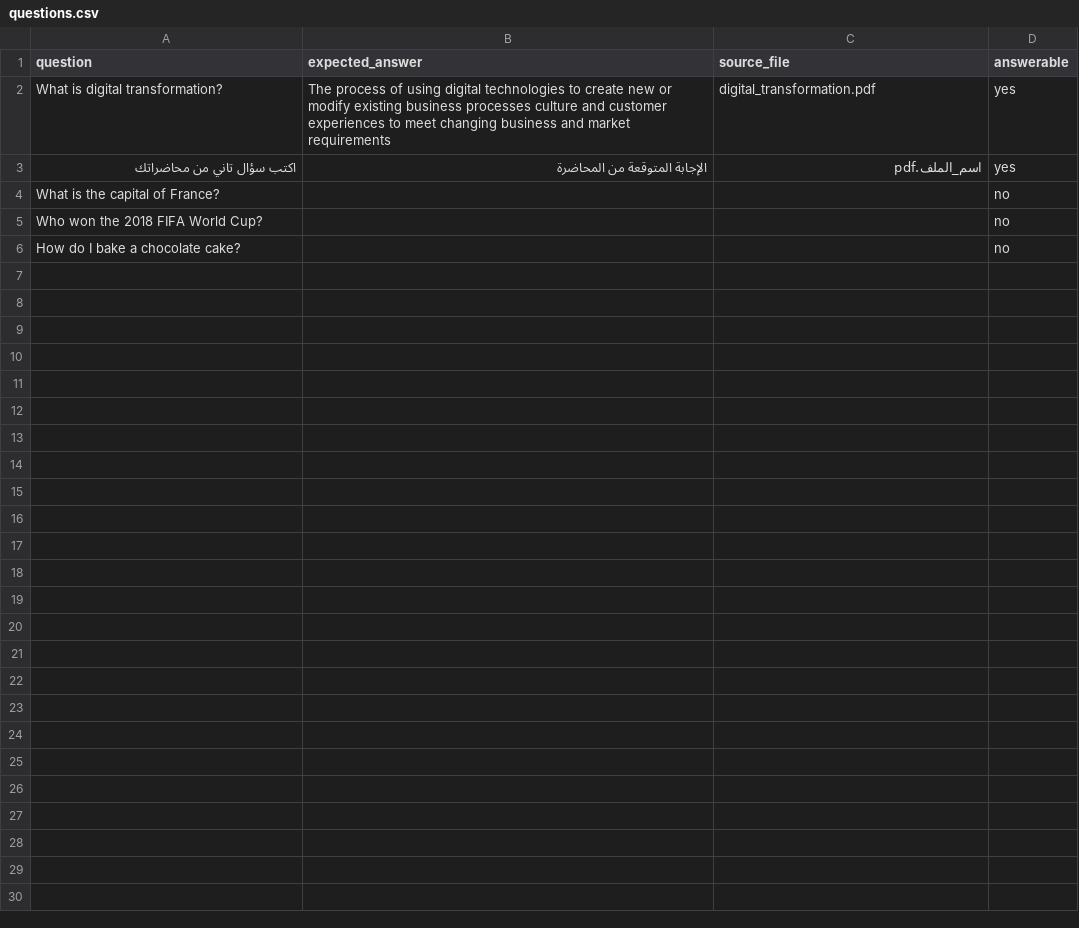
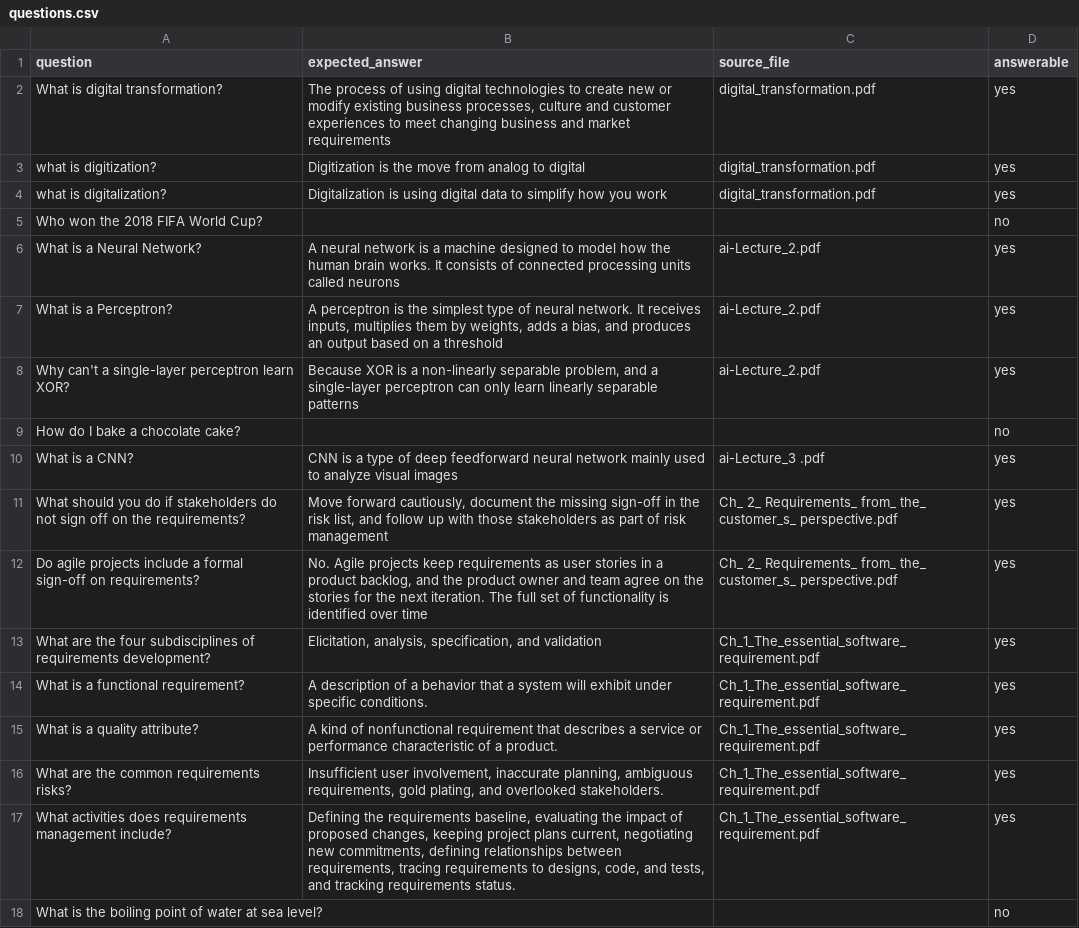
Before and after one commit to salma-alaa182/studymate-ai, a CSV file: eval/questions.csv, drawn as a sheet.

```diff
--- a/eval/questions.csv
+++ b/eval/questions.csv
@@ -1,6 +1,18 @@
 question,expected_answer,source_file,answerable
-What is digital transformation?,The process of using digital technologies to create new or modify existing business processes culture and customer experiences to meet changing business and market requirements,digital_transformation.pdf,yes
-اكتب سؤال تاني من محاضراتك,الإجابة المتوقعة من المحاضرة,اسم_الملف.pdf,yes
-What is the capital of France?,,,no
+What is digital transformation?,"The process of using digital technologies to create new or modify existing business processes, culture and customer experiences to meet changing business and market requirements",digital_transformation.pdf,yes
+what is digitization?,Digitization is the move from analog to digital,digital_transformation.pdf,yes
+what is digitalization?,Digitalization is using digital data to simplify how you work,digital_transformation.pdf,yes
 Who won the 2018 FIFA World Cup?,,,no
+What is a Neural Network?,"A neural network is a machine designed to model how the human brain works. It consists of connected processing units called neurons",ai-Lecture_2.pdf,yes
+What is a Perceptron?,"A perceptron is the simplest type of neural network. It receives inputs, multiplies them by weights, adds a bias, and produces an output based on a threshold",ai-Lecture_2.pdf,yes
+Why can't a single-layer perceptron learn XOR?,"Because XOR is a non-linearly separable problem, and a single-layer perceptron can only learn linearly separable patterns",ai-Lecture_2.pdf,yes
 How do I bake a chocolate cake?,,,no
+What is a CNN?,CNN is a type of deep feedforward neural network mainly used to analyze visual images,ai-Lecture_3 .pdf,yes
+What should you do if stakeholders do not sign off on the requirements?,"Move forward cautiously, document the missing sign-off in the risk list, and follow up with those stakeholders as part of risk management",Ch_ 2_ Requirements_ from_ the_ customer_s_ perspective.pdf,yes
+Do agile projects include a formal sign-off on requirements?,"No. Agile projects keep requirements as user stories in a product backlog, and the product owner and team agree on the stories for the next iteration. The full set of functionality is identified over time",Ch_ 2_ Requirements_ from_ the_ customer_s_ perspective.pdf,yes
+What are the four subdisciplines of requirements development?,"Elicitation, analysis, specification, and validation",Ch_1_The_essential_software_requirement.pdf,yes
+What is a functional requirement?,A description of a behavior that a system will exhibit under specific conditions.,Ch_1_The_essential_software_requirement.pdf,yes
+What is a quality attribute?,A kind of nonfunctional requirement that describes a service or performance characteristic of a product.,Ch_1_The_essential_software_requirement.pdf,yes
+What are the common requirements risks?,"Insufficient user involvement, inaccurate planning, ambiguous requirements, gold plating, and overlooked stakeholders.",Ch_1_The_essential_software_requirement.pdf,yes
+What activities does requirements management include?,"Defining the requirements baseline, evaluating the impact of proposed changes, keeping project plans current, negotiating new commitments, defining relationships between requirements, tracing requirements to designs, code, and tests, and tracking requirements status.",Ch_1_The_essential_software_requirement.pdf,yes
+What is the boiling point of water at sea level?,,,no
```
Also changed, not shown: 2 other files.
